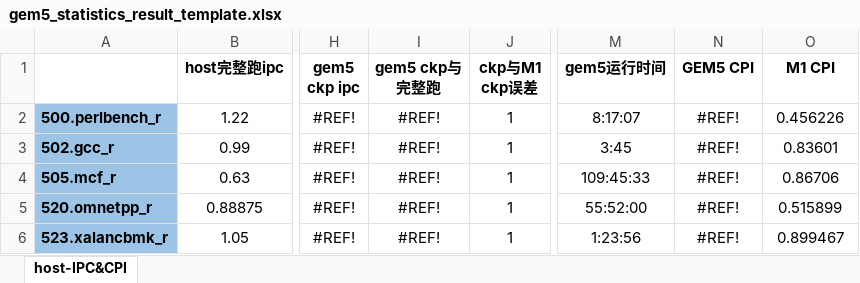
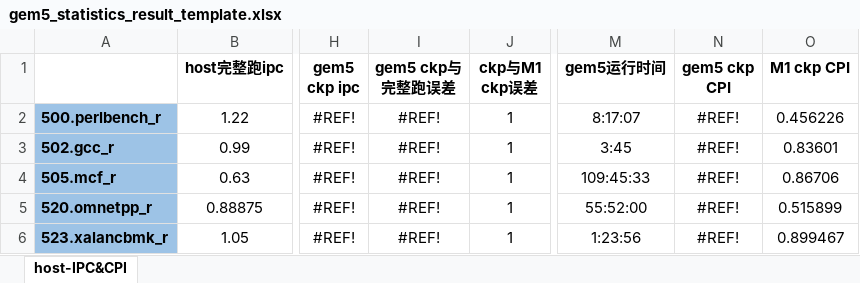
Before and after one commit to ImagineBoom/gem5spec, an Excel workbook: data/meta/gem5_statistics_result_template.xlsx, sheet host-IPC&CPI, drawn as a sheet; only a part is shown, gaps mark what is left out; values as stored, in another font and other column widths than the file's, no borders; conditional formats not drawn; the diff names each change by its address in the sheet, - before the commit and + after, or states it on an @@ line.

Commit message:
project func: Update gem5&M1&host compare Excel.
Update the gem5 ckp vs M1 ckp error comparison to both using valid ckp, with the relevant data for gem5 using column D in the sheet Summary.
Adjust the alignment style of the cells in columns E, H, and I of sheet host-IPC&CPI to be centered

```diff
--- a/data/meta/gem5_statistics_result_template.xlsx (sheet host-IPC&CPI)
+++ b/data/meta/gem5_statistics_result_template.xlsx (sheet host-IPC&CPI)
-I1: gem5 ckp与完整跑
+I1: gem5 ckp与完整跑误差
-N1: GEM5 CPI
+N1: gem5 ckp CPI
-O1: M1 CPI
+O1: M1 ckp CPI
```
Also changed, not shown: 1 other file.
